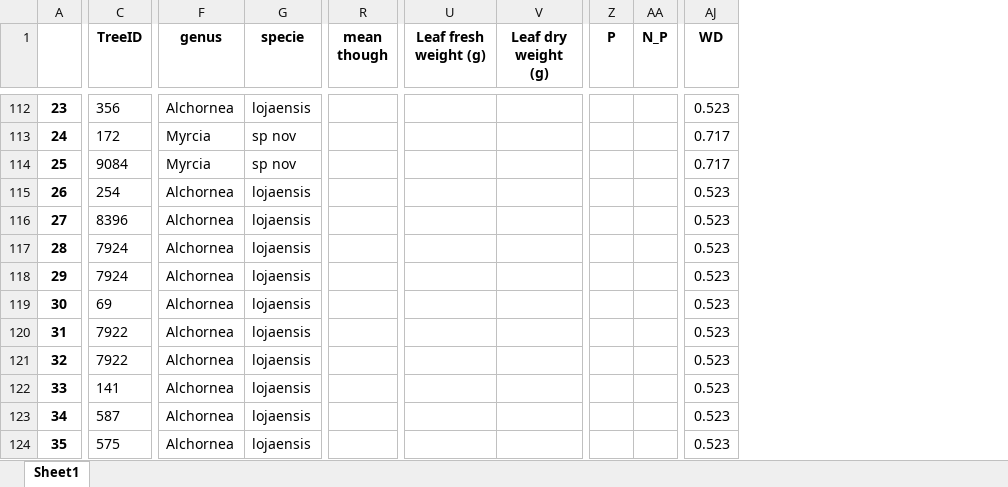
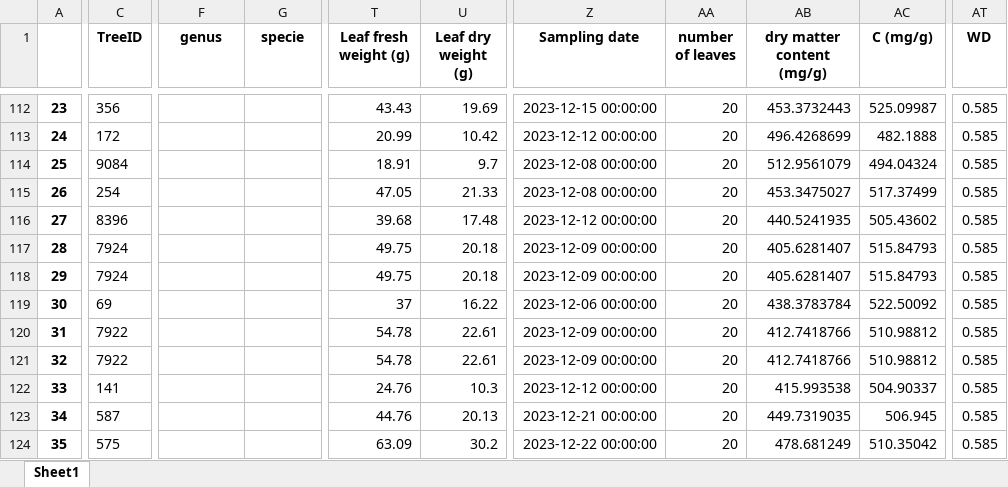
Before and after one commit to ajchavez94/NUMEX_preliminar, an Excel workbook: Results_isofys/Numex_preliminar_base.xlsx, sheet Sheet1, drawn as a sheet; only a part is shown, gaps mark what is left out; values as stored, in another font and other column widths than the file's, no borders; removed rows and columns are numbered as before the commit, all else as after; the diff covers the shown part only; the diff names each change by its address in the sheet, - before the commit and + after, or states it on an @@ line.

```diff
--- a/Results_isofys/Numex_preliminar_base.xlsx (sheet Sheet1)
+++ b/Results_isofys/Numex_preliminar_base.xlsx (sheet Sheet1)
-column R (mean though), empty
-column Z (P), empty
-column AA (N_P), empty
+column Z (Sampling date), rows 112-124: 2023-12-15 00:00:00 | 2023-12-12 00:00:00 | 2023-12-08 00:00:00 | 2023-12-08 00:00:00 | 2023-12-12 00:00:00 | 2023-12-09 00:00:00 | 2023-12-09 00:00:00 | 2023-12-06 00:00:00 | 2023-12-09 00:00:00 | 2023-12-09 00:00:00 | 2023-12-12 00:00:00 | 2023-12-21 00:00:00 | 2023-12-22 00:00:00
+column AA (number of leaves), rows 112-124: all 20
+column AB (dry matter content (mg/g)), rows 112-124: 453.3732443 | 496.4268699 | 512.9561079 | 453.3475027 | 440.5241935 | 405.6281407 | 405.6281407 | 438.3783784 | 412.7418766 | 412.7418766 | 415.993538 | 449.7319035 | 478.681249
+column AC (C (mg/g)), rows 112-124: 525.09987 | 482.1888 | 494.04324 | 517.37499 | 505.43602 | 515.84793 | 515.84793 | 522.50092 | 510.98812 | 510.98812 | 504.90337 | 506.945 | 510.35042
-F112 (genus): Alchornea
+F112 (genus): (empty)
-G112 (specie): lojaensis
+G112 (specie): (empty)
-T112 (Leaf fresh weight (g)): (empty)
+T112 (Leaf fresh weight (g)): 43.43
-U112 (Leaf dry weight (g)): (empty)
+U112 (Leaf dry weight (g)): 19.69
-AT112 (WD): 0.523
+AT112 (WD): 0.585
-F113:F114 (genus): Myrcia
+F113:F114 (genus): (empty)
-G113:G114 (specie): sp nov
+G113:G114 (specie): (empty)
-T113 (Leaf fresh weight (g)): (empty)
+T113 (Leaf fresh weight (g)): 20.99
-U113 (Leaf dry weight (g)): (empty)
+U113 (Leaf dry weight (g)): 10.42
-AT113:AT114 (WD): 0.717
+AT113:AT114 (WD): 0.585
-T114 (Leaf fresh weight (g)): (empty)
+T114 (Leaf fresh weight (g)): 18.91
-U114 (Leaf dry weight (g)): (empty)
+U114 (Leaf dry weight (g)): 9.7
-F115:F124 (genus): Alchornea
+F115:F124 (genus): (empty)
-G115:G124 (specie): lojaensis
+G115:G124 (specie): (empty)
-T115 (Leaf fresh weight (g)): (empty)
+T115 (Leaf fresh weight (g)): 47.05
-U115 (Leaf dry weight (g)): (empty)
+U115 (Leaf dry weight (g)): 21.33
-AT115:AT124 (WD): 0.523
+AT115:AT124 (WD): 0.585
-T116 (Leaf fresh weight (g)): (empty)
+T116 (Leaf fresh weight (g)): 39.68
-U116 (Leaf dry weight (g)): (empty)
+U116 (Leaf dry weight (g)): 17.48
-T117:T118 (Leaf fresh weight (g)): (empty)
+T117:T118 (Leaf fresh weight (g)): 49.75
-U117:U118 (Leaf dry weight (g)): (empty)
+U117:U118 (Leaf dry weight (g)): 20.18
-T119 (Leaf fresh weight (g)): (empty)
+T119 (Leaf fresh weight (g)): 37
-U119 (Leaf dry weight (g)): (empty)
+U119 (Leaf dry weight (g)): 16.22
-T120:T121 (Leaf fresh weight (g)): (empty)
+T120:T121 (Leaf fresh weight (g)): 54.78
-U120:U121 (Leaf dry weight (g)): (empty)
+U120:U121 (Leaf dry weight (g)): 22.61
-T122 (Leaf fresh weight (g)): (empty)
+T122 (Leaf fresh weight (g)): 24.76
-U122 (Leaf dry weight (g)): (empty)
+U122 (Leaf dry weight (g)): 10.3
-T123 (Leaf fresh weight (g)): (empty)
+T123 (Leaf fresh weight (g)): 44.76
-U123 (Leaf dry weight (g)): (empty)
+U123 (Leaf dry weight (g)): 20.13
-T124 (Leaf fresh weight (g)): (empty)
+T124 (Leaf fresh weight (g)): 63.09
-U124 (Leaf dry weight (g)): (empty)
+U124 (Leaf dry weight (g)): 30.2
```
Also changed, not shown: 9 added columns and 410 edited cells elsewhere in this sheet, Results_isofys/tessf.xlsx, Results_isofys/test.xlsx, 1 other file.
